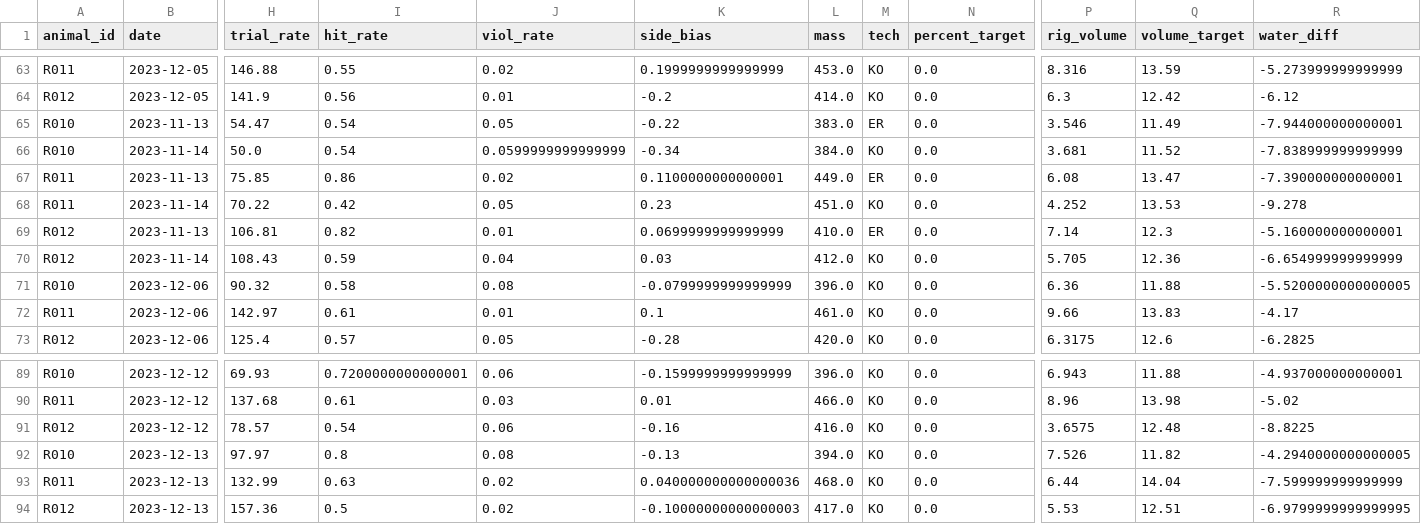
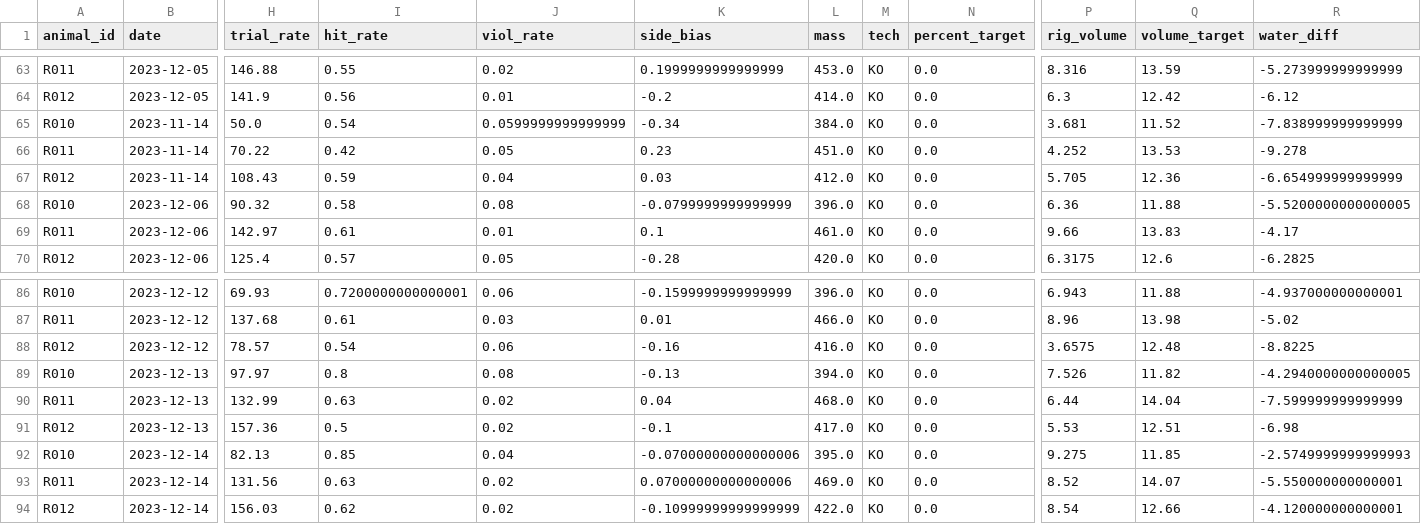
Before and after one commit to Brody-Lab/jbreda_animal_training, a CSV file: data/days_dfs/R012-_days_df.csv, drawn as a sheet; only a part is shown, gaps mark what is left out; removed rows and columns are numbered as before the commit, all else as after; rows hold the shown columns only; the diff names each change by its address in the sheet, - before the commit and + after, or states it on an @@ line.

```diff
--- a/data/days_dfs/R012-_days_df.csv
+++ b/data/days_dfs/R012-_days_df.csv
-row 65: R010 | 2023-11-13 | 54.47 | 0.54 | 0.05 | -0.22 | 383.0 | ER | 0.0 | 3.546 | 11.49 | -7.944000000000001
-row 67: R011 | 2023-11-13 | 75.85 | 0.86 | 0.02 | 0.1100000000000001 | 449.0 | ER | 0.0 | 6.08 | 13.47 | -7.390000000000001
-row 69: R012 | 2023-11-13 | 106.81 | 0.82 | 0.01 | 0.0699999999999999 | 410.0 | ER | 0.0 | 7.14 | 12.3 | -5.160000000000001
-K90 (side_bias): 0.040000000000000036
+K90 (side_bias): 0.04
-K91 (side_bias): -0.10000000000000003
+K91 (side_bias): -0.1
-R91 (water_diff): -6.9799999999999995
+R91 (water_diff): -6.98
+row 92: R010 | 2023-12-14 | 82.13 | 0.85 | 0.04 | -0.07000000000000006 | 395.0 | KO | 0.0 | 9.275 | 11.85 | -2.5749999999999993
+row 93: R011 | 2023-12-14 | 131.56 | 0.63 | 0.02 | 0.07000000000000006 | 469.0 | KO | 0.0 | 8.52 | 14.07 | -5.550000000000001
+row 94: R012 | 2023-12-14 | 156.03 | 0.62 | 0.02 | -0.10999999999999999 | 422.0 | KO | 0.0 | 8.54 | 12.66 | -4.120000000000001
```
Also changed, not shown: data/days_dfs/C2s_days_df.csv, data/days_dfs/R01s_days_df.csv, 29 other files.
